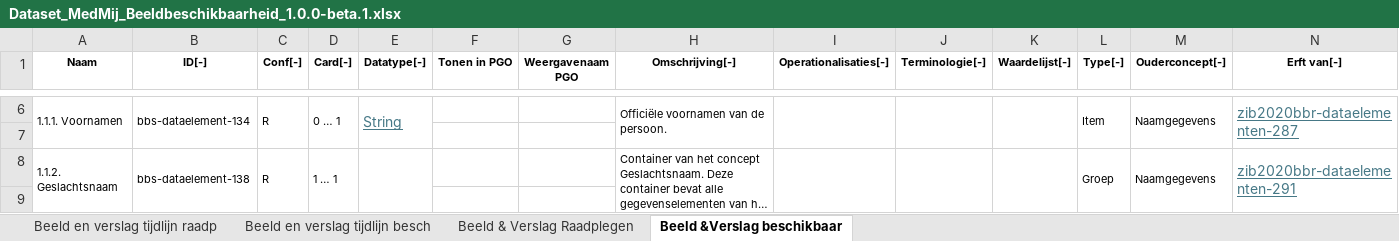
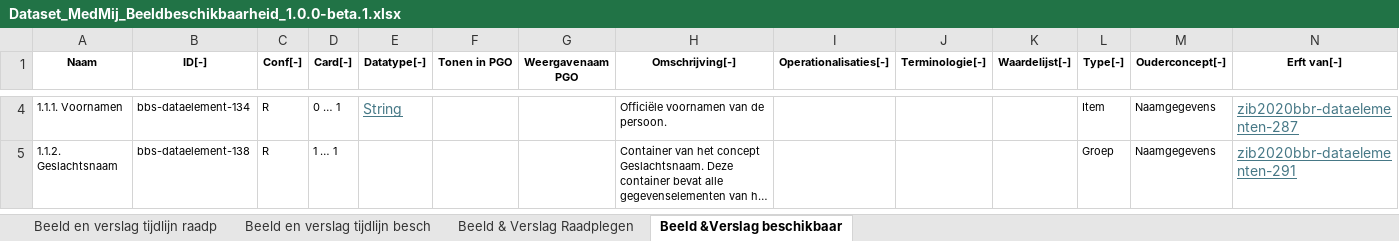
Before and after one commit to Stichting-MedMij/MedMij-R4-ImageAvailability, an Excel workbook: dataset/Dataset_MedMij_Beeldbeschikbaarheid_1.0.0-beta.1.xlsx, sheet Beeld &Verslag beschikbaar, drawn as a sheet; only a part is shown, gaps mark what is left out; long unchanged cells end in …; values as stored, in another font and other column widths than the file's, no borders; removed rows and columns are numbered as before the commit, all else as after; the diff covers the shown part only; the diff names each change by its address in the sheet, - before the commit and + after, or states it on an @@ line.

```diff
--- a/dataset/Dataset_MedMij_Beeldbeschikbaarheid_1.0.0-beta.1.xlsx (sheet Beeld &Verslag beschikbaar)
+++ b/dataset/Dataset_MedMij_Beeldbeschikbaarheid_1.0.0-beta.1.xlsx (sheet Beeld &Verslag beschikbaar)
-A6:A7 merged
-B6:B7 merged
-C6:C7 merged
-D6:D7 merged
-E6:E7 merged
-H6:H7 merged
-I6:I7 merged
-J6:J7 merged
-K6:K7 merged
-L6:L7 merged
-M6:M7 merged
-N6:N7 merged
-row 7: (empty)
-A8:A9 merged
-B8:B9 merged
-C8:C9 merged
-D8:D9 merged
-E8:E9 merged
-H8:H9 merged
-I8:I9 merged
-J8:J9 merged
-K8:K9 merged
-L8:L9 merged
-M8:M9 merged
-N8:N9 merged
-row 9: (empty)
```
Also changed, not shown: 19 removed rows, 11 edited cells and merged cells elsewhere in this sheet, sheet Beeld en verslag tijdlijn besch, sheet Beeld & Verslag Raadplegen.
